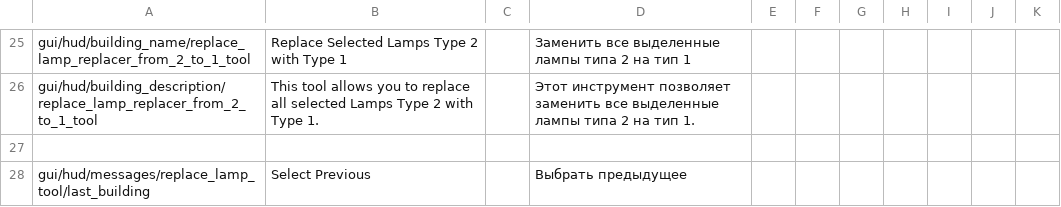
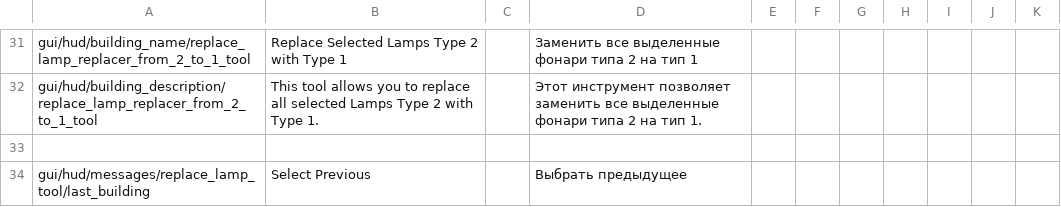
Before and after one commit to PonomarevDmitry/RiftbreakersMods, a CSV file: LampTools/gui/lamp_tools_localizations.csv, drawn as a sheet; only a part is shown, gaps mark what is left out; addresses are those after the commit; the diff covers the shown part only; the diff names each change by its address in the sheet, - before the commit and + after, or states it on an @@ line.

```diff
--- a/LampTools/gui/lamp_tools_localizations.csv
+++ b/LampTools/gui/lamp_tools_localizations.csv
-D31: …все выделенные лампы типа 2…
+D31: …все выделенные фонари типа 2…
-D32: …все выделенные лампы типа 2…
+D32: …все выделенные фонари типа 2…
```
Also changed, not shown: 15 added rows, 9 removed rows and 6 edited cells elsewhere in this file, 15 other files.
